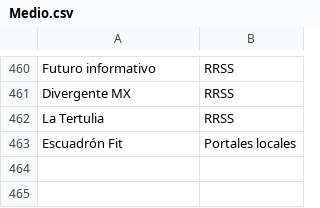
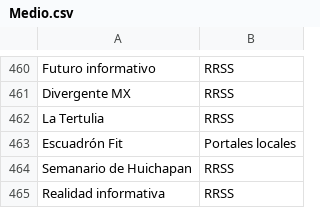
Before and after one commit to thelonious9/capturanotas, a CSV file: Medio.csv, drawn as a sheet; only a part is shown, gaps mark what is left out.

```diff
--- a/Medio.csv
+++ b/Medio.csv
@@ -463 +463,3 @@ La Tertulia,RRSS
 Escuadrón Fit,Portales locales
+Semanario de Huichapan,RRSS
+Realidad informativa,RRSS
```
Also changed, not shown: Firma.csv.
